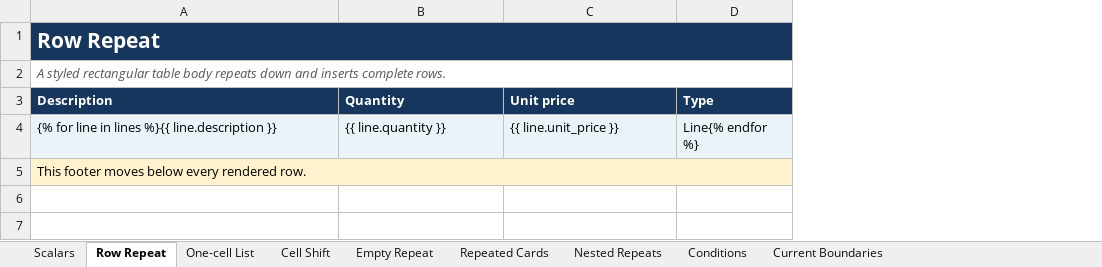
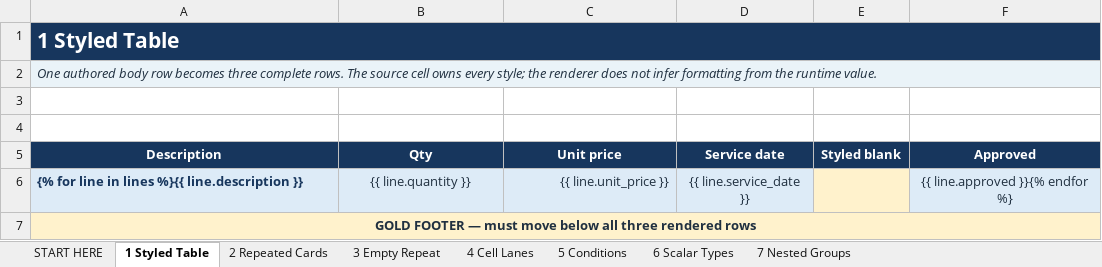
Before and after one commit to Kelv1nG/excel-template-writer, an Excel workbook: scratch/demo_template.xlsx, sheet 1 Styled Table, drawn as a sheet; values as stored, in another font and other column widths than the file's, no borders; removed rows and columns are numbered as before the commit, all else as after; the diff names each change by its address in the sheet, - before the commit and + after, or states it on an @@ line.

```diff
--- a/scratch/demo_template.xlsx (sheet 1 Styled Table)
+++ b/scratch/demo_template.xlsx (sheet 1 Styled Table)
-sheet tab: Scalars
+sheet tab: START HERE
-sheet tab: Row Repeat
+sheet tab: 1 Styled Table
-sheet tab: One-cell List
+sheet tab: 2 Repeated Cards
-sheet tab: Cell Shift
+sheet tab: 3 Empty Repeat
-sheet tab: Empty Repeat
+sheet tab: 4 Cell Lanes
-sheet tab: Repeated Cards
+sheet tab: 5 Conditions
-sheet tab: Nested Repeats
+sheet tab: 6 Scalar Types
-sheet tab: Conditions
+sheet tab: 7 Nested Groups
-sheet tab: Current Boundaries
-column D (Type), row 4: Line{% endfor %}
+column D (Service date), row 6: {{ line.service_date }}
+column E (Styled blank), empty
+column F (Approved), row 6: {{ line.approved }}{% endfor %}
-A1 (Description): Row Repeat
+A1 (Description): 1 Styled Table
-B1:C1 fill: none
+B1:C1 fill: #17365D
-A2 (Description): A styled rectangular table body repeats down and inserts complete rows.
+A2 (Description): One authored body row becomes three complete rows. The source cell owns every style; the renderer does not infer formatting from the runtime value.
-A2:C2 fill: none
+A2:C2 fill: #EAF3F8
-A2 text colour: #595959
+A2 text colour: #203040
+row 3: (empty)
+row 4: (empty)
-A5:C5 alignment: left
+A5:C5 alignment: center
-B5: Quantity
+B5: Qty
-A6:A7 bold: off
+A6:A7 bold: on
-A6 text colour: black
+A6 text colour: #17365D
-B6 alignment: left
+B6 alignment: center
-B6:C6 text colour: black
+B6:C6 text colour: #203040
-C6 alignment: left
+C6 alignment: right
-A7 (Description): This footer moves below every rendered row.
+A7 (Description): GOLD FOOTER — must move below all three rendered rows
@@ A7 alignment: left → center, text colour: black → #203040 @@
```
Also changed, not shown: sheet START HERE, sheet 6 Scalar Types, sheet 7 Nested Groups, sheet 4 Cell Lanes, sheet 3 Empty Repeat, sheet 5 Conditions, 1 more sheet, scratch/demo_output.xlsx, 2 other files.
